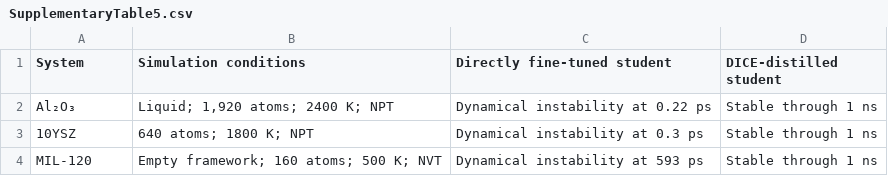
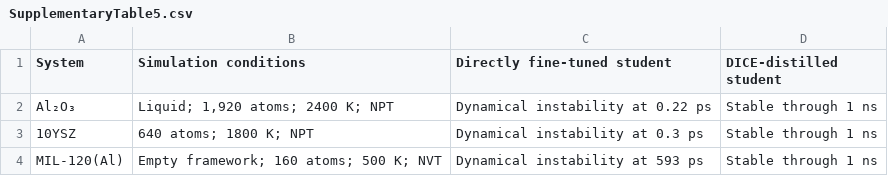
Before and after one commit to NanaKk0/DICE-paper, a CSV file: source-data/tables/SupplementaryTable5.csv, drawn as a sheet.

```diff
--- a/source-data/tables/SupplementaryTable5.csv
+++ b/source-data/tables/SupplementaryTable5.csv
@@ -3,2 +3,2 @@ Al₂O₃,"Liquid; 1,920 atoms; 2400 K; NPT",Dynamical instability at 0.22 ps,St
 10YSZ,640 atoms; 1800 K; NPT,Dynamical instability at 0.3 ps,Stable through 1 ns
-MIL-120,Empty framework; 160 atoms; 500 K; NVT,Dynamical instability at 593 ps,Stable through 1 ns
+MIL-120(Al),Empty framework; 160 atoms; 500 K; NVT,Dynamical instability at 593 ps,Stable through 1 ns
```
Also changed, not shown: source-data/tables/SupplementaryTable4.csv, 7 other files.
